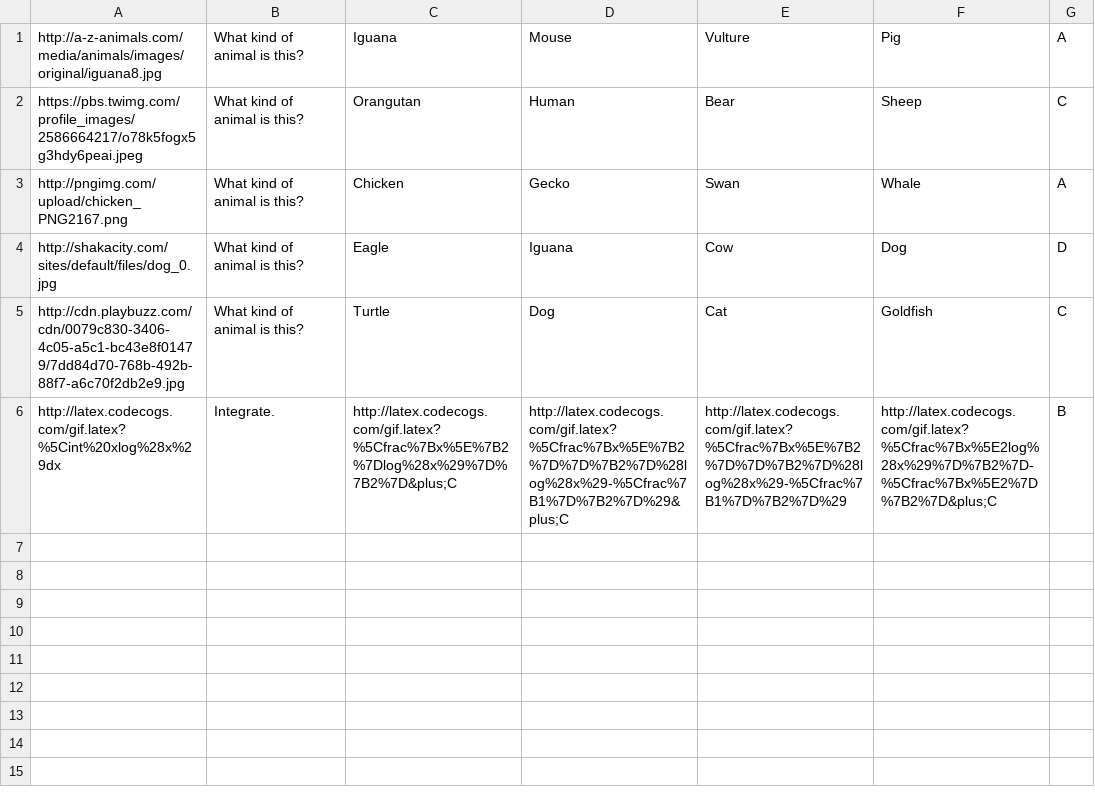
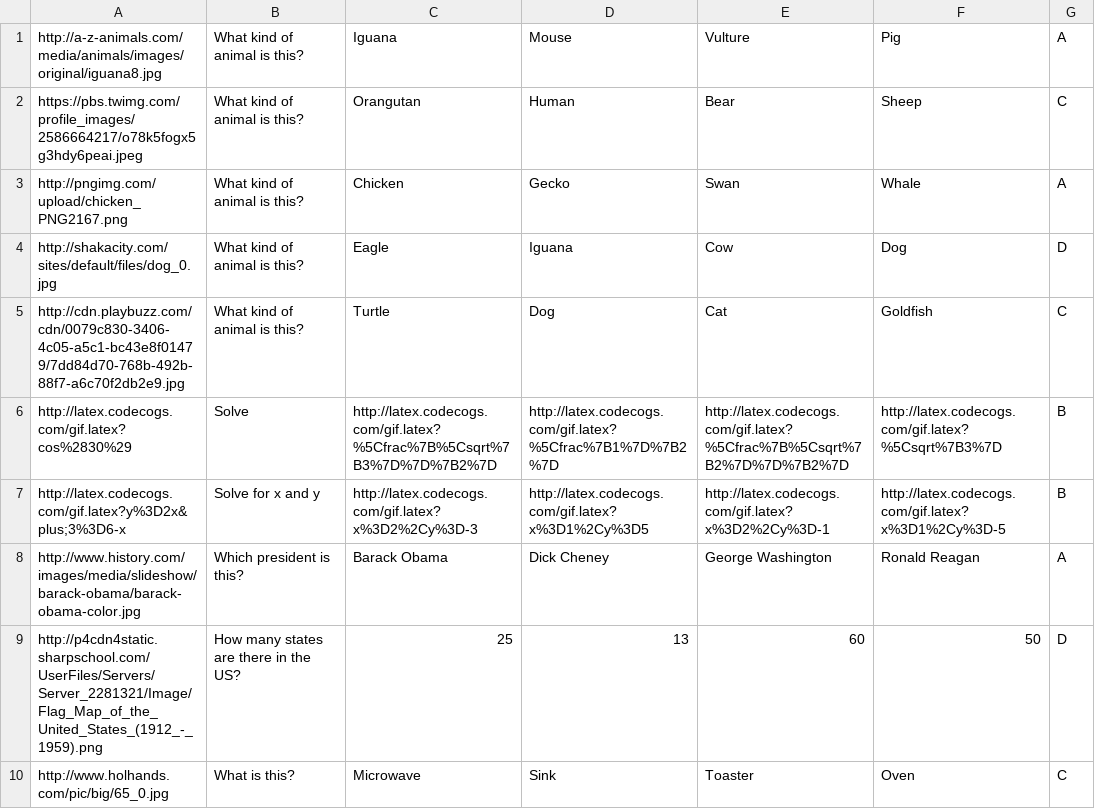
Before and after one commit to TheNarcissisticArsonist/Quiz-App-Server, a CSV file: QuestionData.csv, drawn as a sheet; removed rows and columns are numbered as before the commit, all else as after; the diff names each change by its address in the sheet, - before the commit and + after, or states it on an @@ line.

Commit message:
Added 5 new questions

```diff
--- a/QuestionData.csv
+++ b/QuestionData.csv
-row 6: http://latex.codecogs.com/gif.latex?%5Cint%20xlog%28x%29dx | Integrate. | http://latex.codecogs.com/gif.latex?%5Cfrac%7Bx%5E%7B2%7Dlog%28x%29%7D%7B2%7D&plus;C | http://latex.codecogs.com/gif.latex?%5Cfrac%7Bx%5E%7B2%7D%7D%7B2%7D%28log%28x%29-%5Cfrac%7B1%7D%7B2%7D%29&plus;C | http://latex.codecogs.com/gif.latex?%5Cfrac%7Bx%5E%7B2%7D%7D%7B2%7D%28log%28x%29-%5Cfrac%7B1%7D%7B2%7D%29 | http://latex.codecogs.com/gif.latex?%5Cfrac%7Bx%5E2log%28x%29%7D%7B2%7D-%5Cfrac%7Bx%5E2%7D%7B2%7D&plus;C | B
+row 6: http://latex.codecogs.com/gif.latex?cos%2830%29 | Solve | http://latex.codecogs.com/gif.latex?%5Cfrac%7B%5Csqrt%7B3%7D%7D%7B2%7D | http://latex.codecogs.com/gif.latex?%5Cfrac%7B1%7D%7B2%7D | http://latex.codecogs.com/gif.latex?%5Cfrac%7B%5Csqrt%7B2%7D%7D%7B2%7D | http://latex.codecogs.com/gif.latex?%5Csqrt%7B3%7D | B
+row 7: http://latex.codecogs.com/gif.latex?y%3D2x&plus;3%3D6-x | Solve for x and y | http://latex.codecogs.com/gif.latex?x%3D2%2Cy%3D-3 | http://latex.codecogs.com/gif.latex?x%3D1%2Cy%3D5 | http://latex.codecogs.com/gif.latex?x%3D2%2Cy%3D-1 | http://latex.codecogs.com/gif.latex?x%3D1%2Cy%3D-5 | B
+row 8: http://www.history.com/images/media/slideshow/barack-obama/barack-obama-color.jpg | Which president is this? | Barack Obama | Dick Cheney | George Washington | Ronald Reagan | A
+row 9: http://p4cdn4static.sharpschool.com/UserFiles/Servers/Server_2281321/Image/Flag_Map_of_the_United_States_(1912_-_1959).png | How many states are there in the US? | 25 | 13 | 60 | 50 | D
+row 10: http://www.holhands.com/pic/big/65_0.jpg | What is this? | Microwave | Sink | Toaster | Oven | C
```
